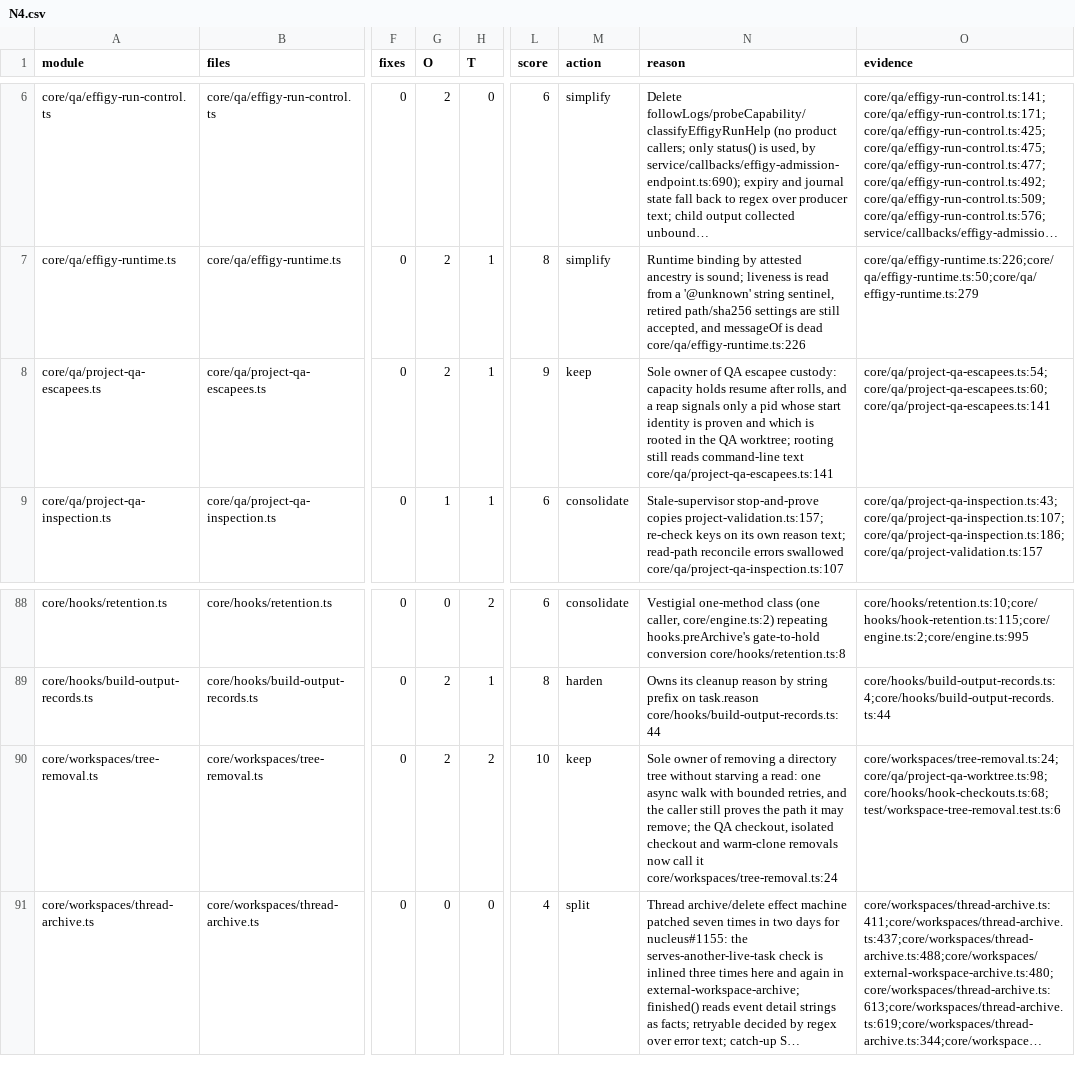
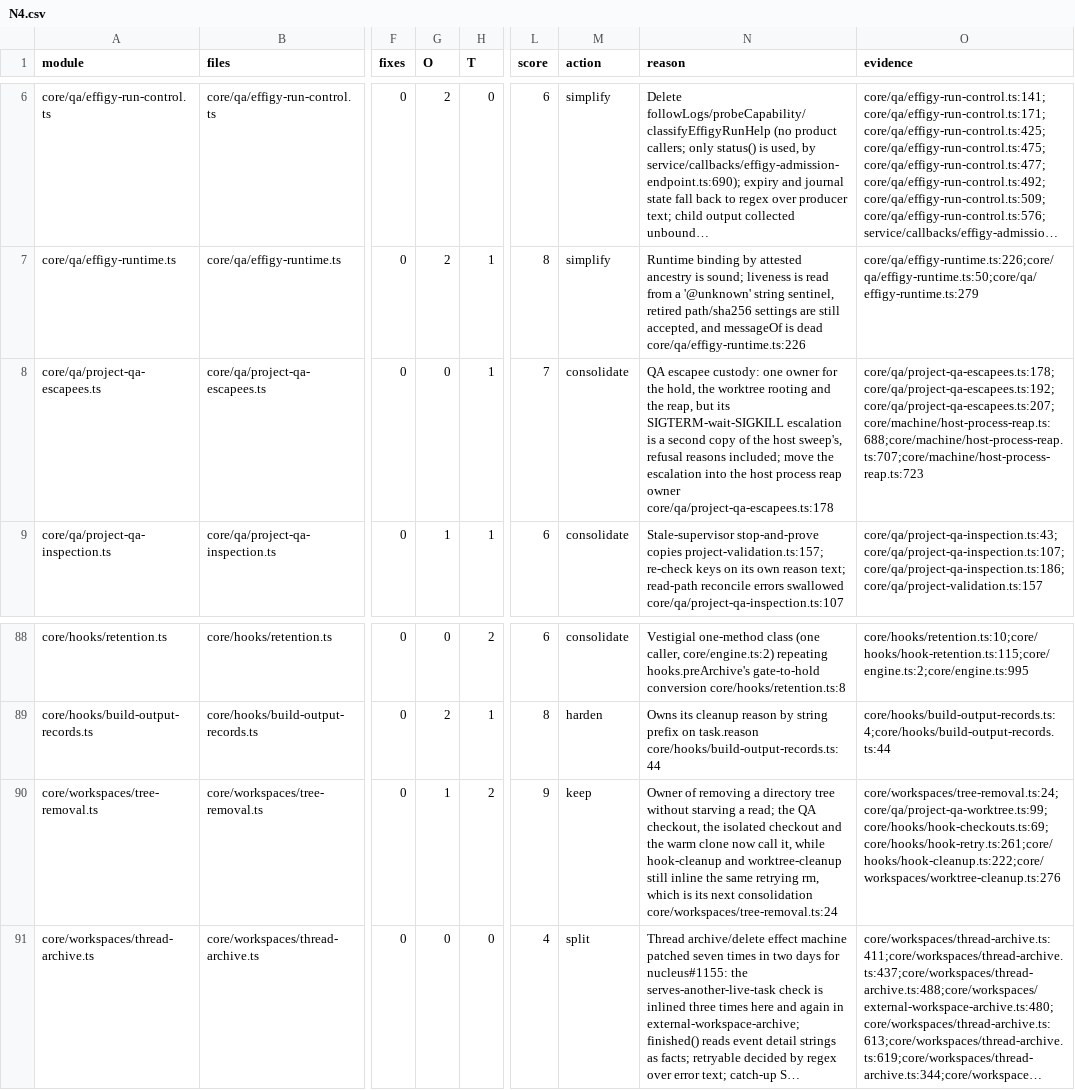
Before and after one commit to inflatable-cookie/nucleus, a CSV file: docs/knowledge/quality/code/N4.csv, drawn as a sheet; only a part is shown, gaps mark what is left out; long unchanged cells end in …; the diff names each change by its address in the sheet, - before the commit and + after, or states it on an @@ line.

Commit message:
1202: Route the discard removal through tree removal, rate the shared escalation honestly, and name the trailer owner

```diff
--- a/docs/knowledge/quality/code/N4.csv
+++ b/docs/knowledge/quality/code/N4.csv
-G8 (O): 2
+G8 (O): 0
-L8 (score): 9
+L8 (score): 7
-M8 (action): keep
+M8 (action): consolidate
-N8 (reason): Sole owner of QA escapee custody: capacity holds resume after rolls, and a reap signals only a pid whose start identity is proven and which is rooted in the QA worktree; rooting still reads command-line text core/qa/project-qa-escapees.ts:141
+N8 (reason): QA escapee custody: one owner for the hold, the worktree rooting and the reap, but its SIGTERM-wait-SIGKILL escalation is a second copy of the host sweep's, refusal reasons included; move the escalation into the host process reap owner core/qa/project-qa-escapees.ts:178
-O8 (evidence): core/qa/project-qa-escapees.ts:54;core/qa/project-qa-escapees.ts:60;core/qa/project-qa-escapees.ts:141
+O8 (evidence): core/qa/project-qa-escapees.ts:178;core/qa/project-qa-escapees.ts:192;core/qa/project-qa-escapees.ts:207;core/machine/host-process-reap.ts:688;core/machine/host-process-reap.ts:707;core/machine/host-process-reap.ts:723
-G90 (O): 2
+G90 (O): 1
-L90 (score): 10
+L90 (score): 9
-N90 (reason): Sole owner of removing a directory tree without starving a read: one async walk with bounded retries, and the caller still proves the path it may remove; the QA checkout, isolated checkout and warm-clone removals now call it core/workspaces/tree-removal.ts:24
+N90 (reason): Owner of removing a directory tree without starving a read; the QA checkout, the isolated checkout and the warm clone now call it, while hook-cleanup and worktree-cleanup still inline the same retrying rm, which is its next consolidation core/workspaces/tree-removal.ts:24
-O90 (evidence): core/workspaces/tree-removal.ts:24;core/qa/project-qa-worktree.ts:98;core/hooks/hook-checkouts.ts:68;test/workspace-tree-removal.test.ts:6
+O90 (evidence): core/workspaces/tree-removal.ts:24;core/qa/project-qa-worktree.ts:99;core/hooks/hook-checkouts.ts:69;core/hooks/hook-retry.ts:261;core/hooks/hook-cleanup.ts:222;core/workspaces/worktree-cleanup.ts:276
```
Also changed, not shown: 2 other files.
